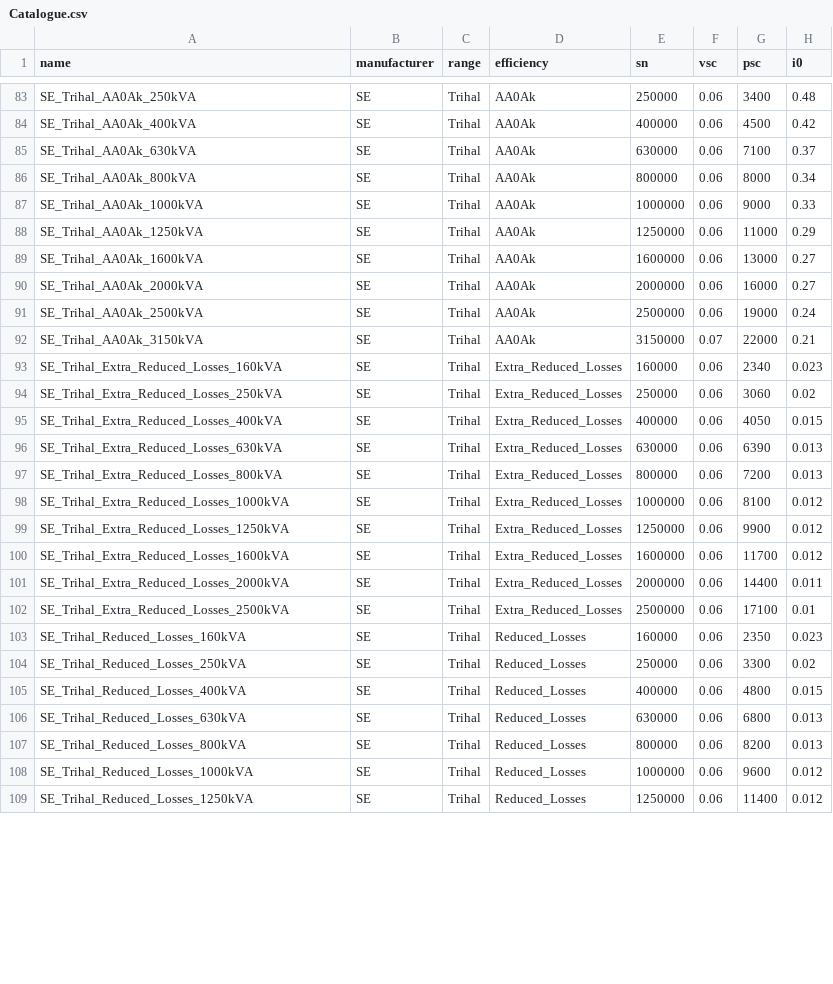
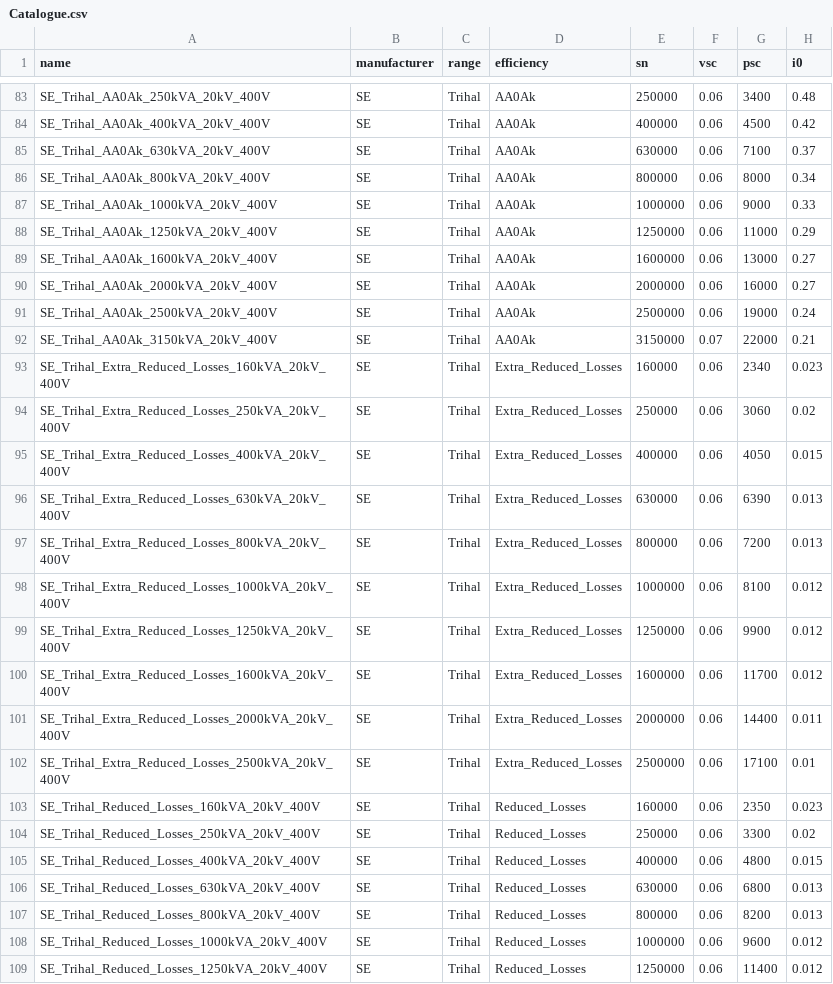
Before and after one commit to RoseauTechnologies/Roseau_Load_Flow, a CSV file: roseau/load_flow/data/transformers/Catalogue.csv, drawn as a sheet; only a part is shown, gaps mark what is left out; the diff covers the shown part only; the diff names each change by its address in the sheet, - before the commit and + after, or states it on an @@ line.

Commit message:
Add different voltage levels for catalogue transformers

```diff
--- a/roseau/load_flow/data/transformers/Catalogue.csv
+++ b/roseau/load_flow/data/transformers/Catalogue.csv
-A83 (name): SE_Trihal_AA0Ak_250kVA
+A83 (name): SE_Trihal_AA0Ak_250kVA_20kV_400V
-A84 (name): SE_Trihal_AA0Ak_400kVA
+A84 (name): SE_Trihal_AA0Ak_400kVA_20kV_400V
-A85 (name): SE_Trihal_AA0Ak_630kVA
+A85 (name): SE_Trihal_AA0Ak_630kVA_20kV_400V
-A86 (name): SE_Trihal_AA0Ak_800kVA
+A86 (name): SE_Trihal_AA0Ak_800kVA_20kV_400V
-A87 (name): SE_Trihal_AA0Ak_1000kVA
+A87 (name): SE_Trihal_AA0Ak_1000kVA_20kV_400V
-A88 (name): SE_Trihal_AA0Ak_1250kVA
+A88 (name): SE_Trihal_AA0Ak_1250kVA_20kV_400V
-A89 (name): SE_Trihal_AA0Ak_1600kVA
+A89 (name): SE_Trihal_AA0Ak_1600kVA_20kV_400V
-A90 (name): SE_Trihal_AA0Ak_2000kVA
+A90 (name): SE_Trihal_AA0Ak_2000kVA_20kV_400V
-A91 (name): SE_Trihal_AA0Ak_2500kVA
+A91 (name): SE_Trihal_AA0Ak_2500kVA_20kV_400V
-A92 (name): SE_Trihal_AA0Ak_3150kVA
+A92 (name): SE_Trihal_AA0Ak_3150kVA_20kV_400V
-A93 (name): SE_Trihal_Extra_Reduced_Losses_160kVA
+A93 (name): SE_Trihal_Extra_Reduced_Losses_160kVA_20kV_400V
-A94 (name): SE_Trihal_Extra_Reduced_Losses_250kVA
+A94 (name): SE_Trihal_Extra_Reduced_Losses_250kVA_20kV_400V
-A95 (name): SE_Trihal_Extra_Reduced_Losses_400kVA
+A95 (name): SE_Trihal_Extra_Reduced_Losses_400kVA_20kV_400V
-A96 (name): SE_Trihal_Extra_Reduced_Losses_630kVA
+A96 (name): SE_Trihal_Extra_Reduced_Losses_630kVA_20kV_400V
-A97 (name): SE_Trihal_Extra_Reduced_Losses_800kVA
+A97 (name): SE_Trihal_Extra_Reduced_Losses_800kVA_20kV_400V
-A98 (name): SE_Trihal_Extra_Reduced_Losses_1000kVA
+A98 (name): SE_Trihal_Extra_Reduced_Losses_1000kVA_20kV_400V
-A99 (name): SE_Trihal_Extra_Reduced_Losses_1250kVA
+A99 (name): SE_Trihal_Extra_Reduced_Losses_1250kVA_20kV_400V
-A100 (name): SE_Trihal_Extra_Reduced_Losses_1600kVA
+A100 (name): SE_Trihal_Extra_Reduced_Losses_1600kVA_20kV_400V
-A101 (name): SE_Trihal_Extra_Reduced_Losses_2000kVA
+A101 (name): SE_Trihal_Extra_Reduced_Losses_2000kVA_20kV_400V
-A102 (name): SE_Trihal_Extra_Reduced_Losses_2500kVA
+A102 (name): SE_Trihal_Extra_Reduced_Losses_2500kVA_20kV_400V
-A103 (name): SE_Trihal_Reduced_Losses_160kVA
+A103 (name): SE_Trihal_Reduced_Losses_160kVA_20kV_400V
-A104 (name): SE_Trihal_Reduced_Losses_250kVA
+A104 (name): SE_Trihal_Reduced_Losses_250kVA_20kV_400V
-A105 (name): SE_Trihal_Reduced_Losses_400kVA
+A105 (name): SE_Trihal_Reduced_Losses_400kVA_20kV_400V
-A106 (name): SE_Trihal_Reduced_Losses_630kVA
+A106 (name): SE_Trihal_Reduced_Losses_630kVA_20kV_400V
-A107 (name): SE_Trihal_Reduced_Losses_800kVA
+A107 (name): SE_Trihal_Reduced_Losses_800kVA_20kV_400V
-A108 (name): SE_Trihal_Reduced_Losses_1000kVA
+A108 (name): SE_Trihal_Reduced_Losses_1000kVA_20kV_400V
-A109 (name): SE_Trihal_Reduced_Losses_1250kVA
+A109 (name): SE_Trihal_Reduced_Losses_1250kVA_20kV_400V
```
Also changed, not shown: 135 edited cells elsewhere in this file, 12 other files.
